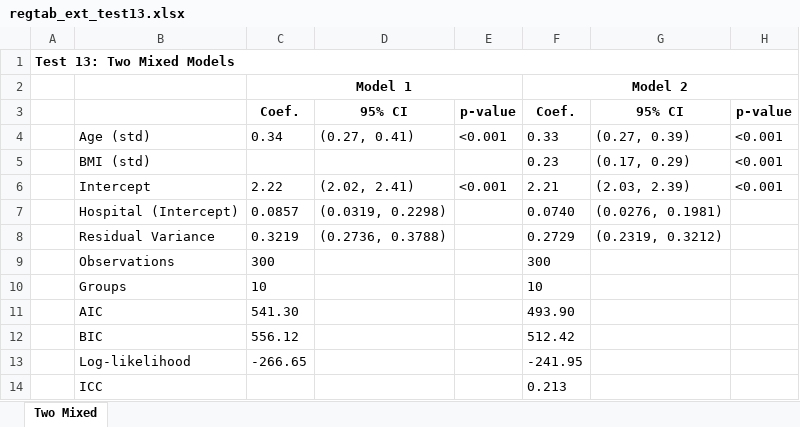
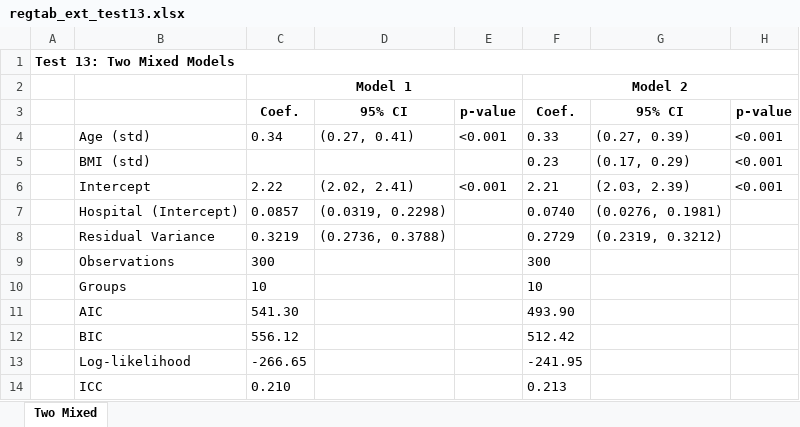
Before and after one commit to tpcopeland/Stata-Tools, an Excel workbook: tabtools/qa/output/regtab_ext_test13.xlsx, sheet Two Mixed, drawn as a sheet; values as stored, in another font and other column widths than the file's, no borders; the diff names each change by its address in the sheet, - before the commit and + after, or states it on an @@ line.

```diff
--- a/tabtools/qa/output/regtab_ext_test13.xlsx (sheet Two Mixed)
+++ b/tabtools/qa/output/regtab_ext_test13.xlsx (sheet Two Mixed)
-C14: (empty)
+C14: 0.210
```
Also changed, not shown: tabtools/qa/output/regtab_ext_test1.xlsx, tabtools/qa/output/regtab_ext_test2.xlsx, 19 other files.
